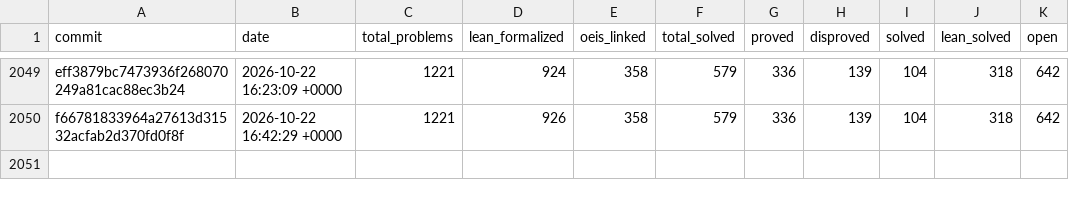
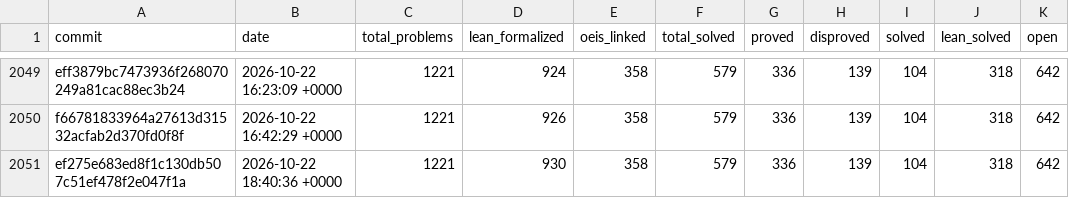
Before and after one commit to teorth/erdosproblems, a CSV file: data/statistics_history.csv, drawn as a sheet; only a part is shown, gaps mark what is left out.

```diff
--- a/data/statistics_history.csv
+++ b/data/statistics_history.csv
@@ -2050 +2050,2 @@ eff3879bc7473936f268070249a81cac88ec3b24,2026-10-22 16:23:09 +0000,1221,924,358,
 f66781833964a27613d31532acfab2d370fd0f8f,2026-10-22 16:42:29 +0000,1221,926,358,579,336,139,104,318,642
+ef275e683ed8f1c130db507c51ef478f2e047f1a,2026-10-22 18:40:36 +0000,1221,930,358,579,336,139,104,318,642
```
Also changed, not shown: 2 other files.
